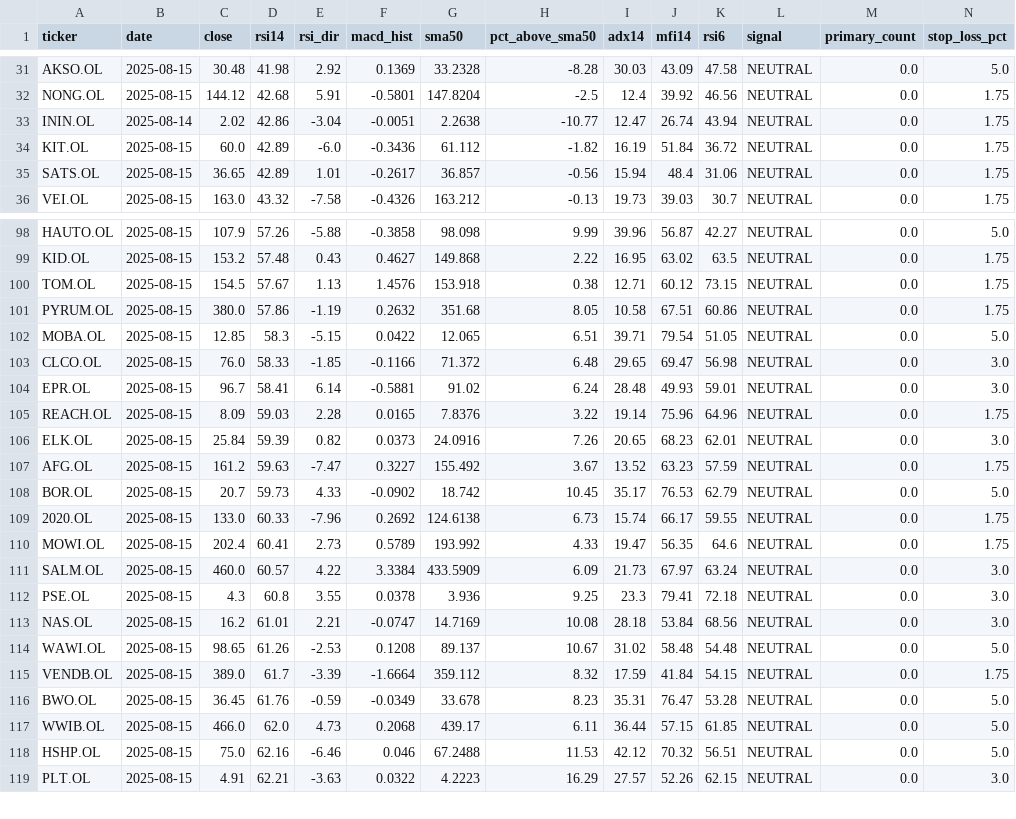
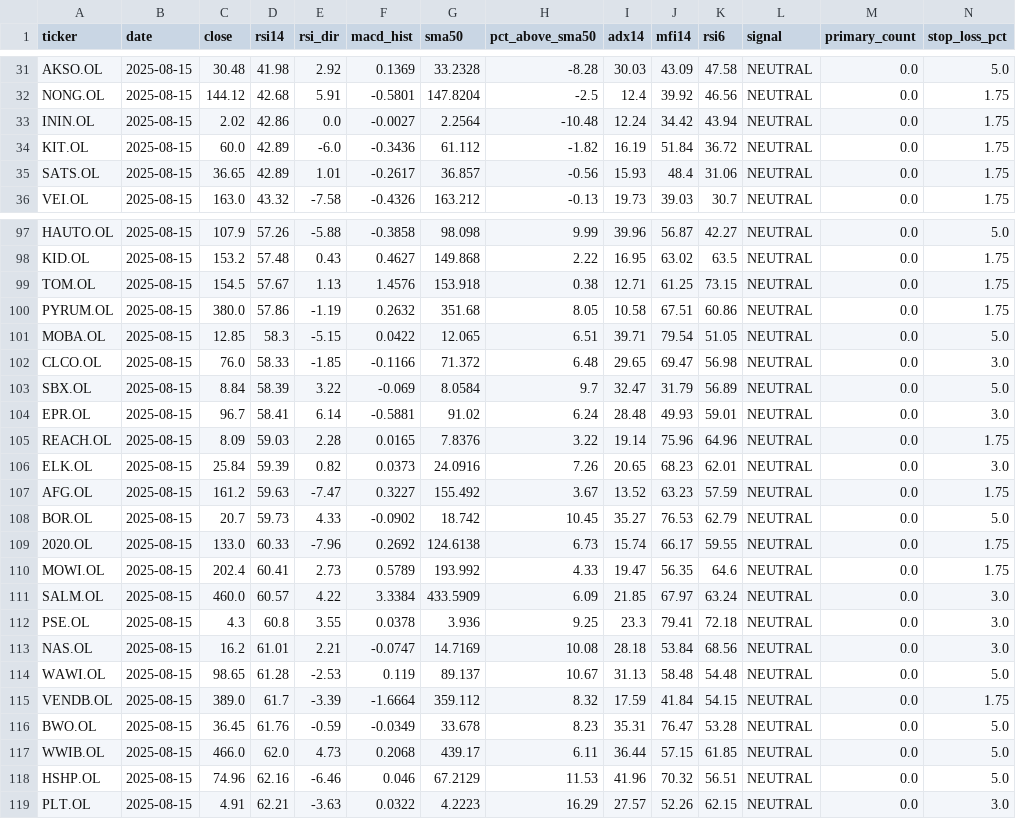
Before and after one commit to keresell-coder/oslo-screener, a CSV file: latest.csv, drawn as a sheet; only a part is shown, gaps mark what is left out; addresses are those after the commit; rows hold the shown columns only; the diff covers the shown part only; the diff names each change by its address in the sheet, - before the commit and + after, or states it on an @@ line.

```diff
--- a/latest.csv
+++ b/latest.csv
-B33 (date): 2025-08-14
+B33 (date): 2025-08-15
-E33 (rsi_dir): -3.04
+E33 (rsi_dir): 0.0
-F33 (macd_hist): -0.0051
+F33 (macd_hist): -0.0027
-G33 (sma50): 2.2638
+G33 (sma50): 2.2564
-H33 (pct_above_sma50): -10.77
+H33 (pct_above_sma50): -10.48
-I33 (adx14): 12.47
+I33 (adx14): 12.24
-J33 (mfi14): 26.74
+J33 (mfi14): 34.42
-I35 (adx14): 15.94
+I35 (adx14): 15.93
-J99 (mfi14): 60.12
+J99 (mfi14): 61.25
+row 103: SBX.OL | 2025-08-15 | 8.84 | 58.39 | 3.22 | -0.069 | 8.0584 | 9.7 | 32.47 | 31.79 | 56.89 | NEUTRAL | 0.0 | 5.0
-I108 (adx14): 35.17
+I108 (adx14): 35.27
-I111 (adx14): 21.73
+I111 (adx14): 21.85
-D114 (rsi14): 61.26
+D114 (rsi14): 61.28
-F114 (macd_hist): 0.1208
+F114 (macd_hist): 0.119
-I114 (adx14): 31.02
+I114 (adx14): 31.13
-C118 (close): 75.0
+C118 (close): 74.96
-G118 (sma50): 67.2488
+G118 (sma50): 67.2129
-I118 (adx14): 42.12
+I118 (adx14): 41.96
```
Also changed, not shown: 1 removed row and 32 edited cells elsewhere in this file, 1 other file.
